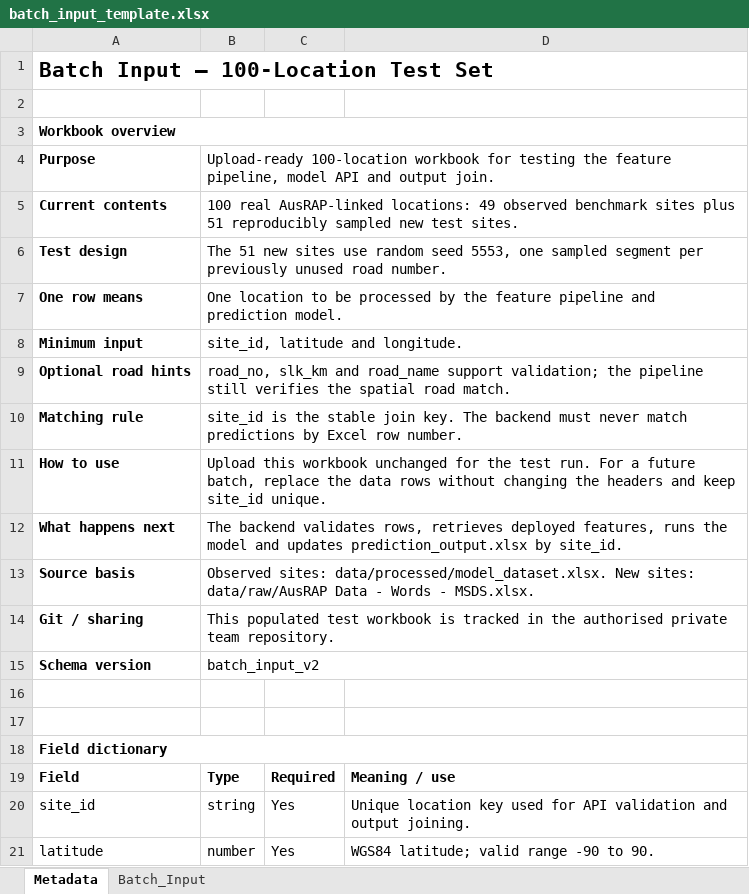
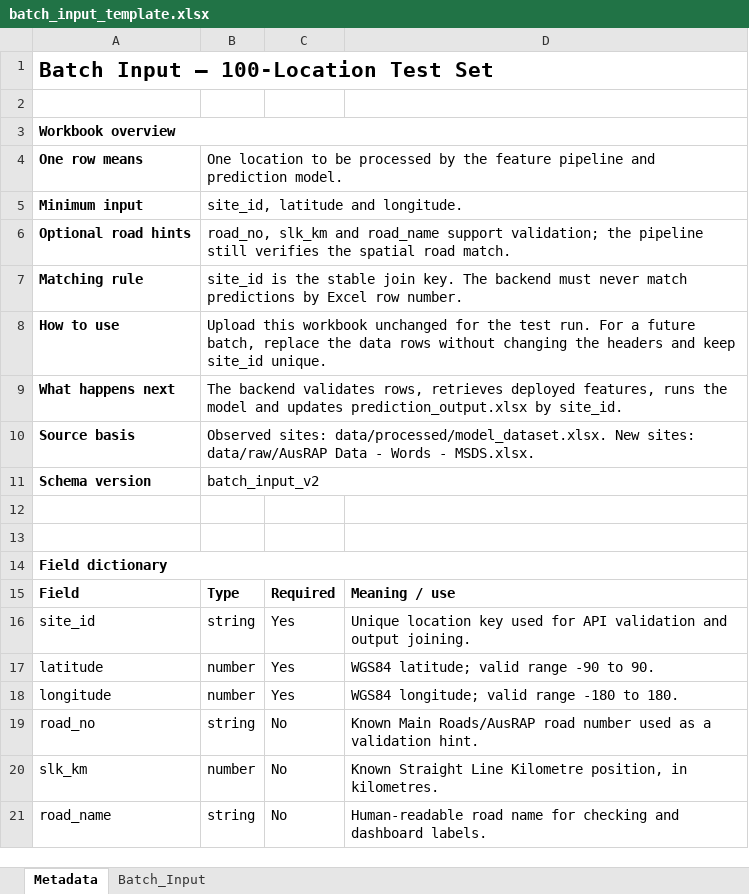
Before and after one commit to CITS5553-G5/Pedestrian-Flow-Prediction-for-Main-Roads-WA, an Excel workbook: data/templates/batch_input_template.xlsx, sheet Metadata, drawn as a sheet; only a part is shown; the shorter side is filled out with more unchanged rows; values as stored, in another font and other column widths than the file's, no borders; the diff names each change by its address in the sheet, - before the commit and + after, or states it on an @@ line.

```diff
--- a/data/templates/batch_input_template.xlsx (sheet Metadata)
+++ b/data/templates/batch_input_template.xlsx (sheet Metadata)
-row 4: Purpose | Upload-ready 100-location workbook for testing the feature pipeline, model API and output join.
-row 5: Current contents | 100 real AusRAP-linked locations: 49 observed benchmark sites plus 51 reproducibly sampled new test sites.
-row 6: Test design | The 51 new sites use random seed 5553, one sampled segment per previously unused road number.
-row 14: Git / sharing | This populated test workbook is tracked in the authorised private team repository.
```
Also changed, not shown: sheet Batch_Input, data/templates/model_dataset_template.xlsx, data/templates/prediction_output_template.xlsx, 1 other file.
